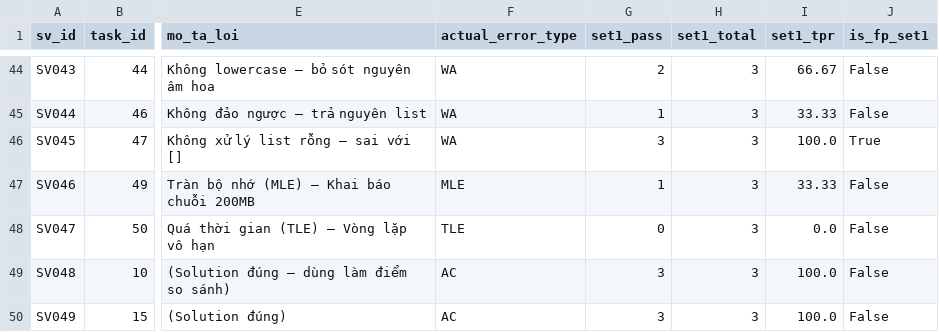
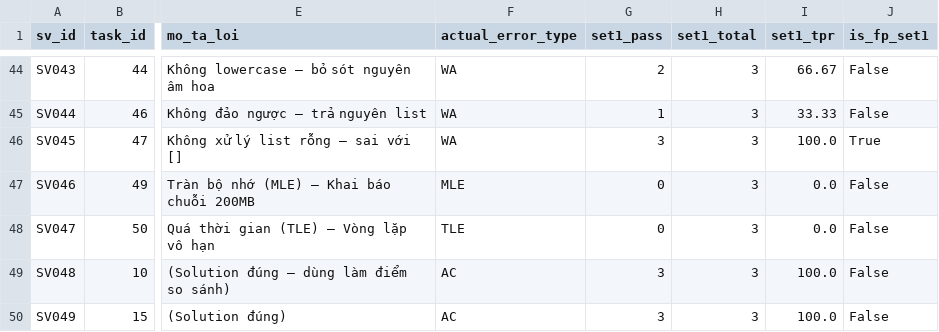
Before and after one commit to ThuanTran260/Project_67, a CSV file: results/comparison_week4.csv, drawn as a sheet; only a part is shown, gaps mark what is left out; the diff names each change by its address in the sheet, - before the commit and + after, or states it on an @@ line.

```diff
--- a/results/comparison_week4.csv
+++ b/results/comparison_week4.csv
-G47 (set1_pass): 1
+G47 (set1_pass): 0
-I47 (set1_tpr): 33.33
+I47 (set1_tpr): 0.0
```
Also changed, not shown: results/baseline_summary.csv, results/error_analysis_v2.csv, 10 other files.
